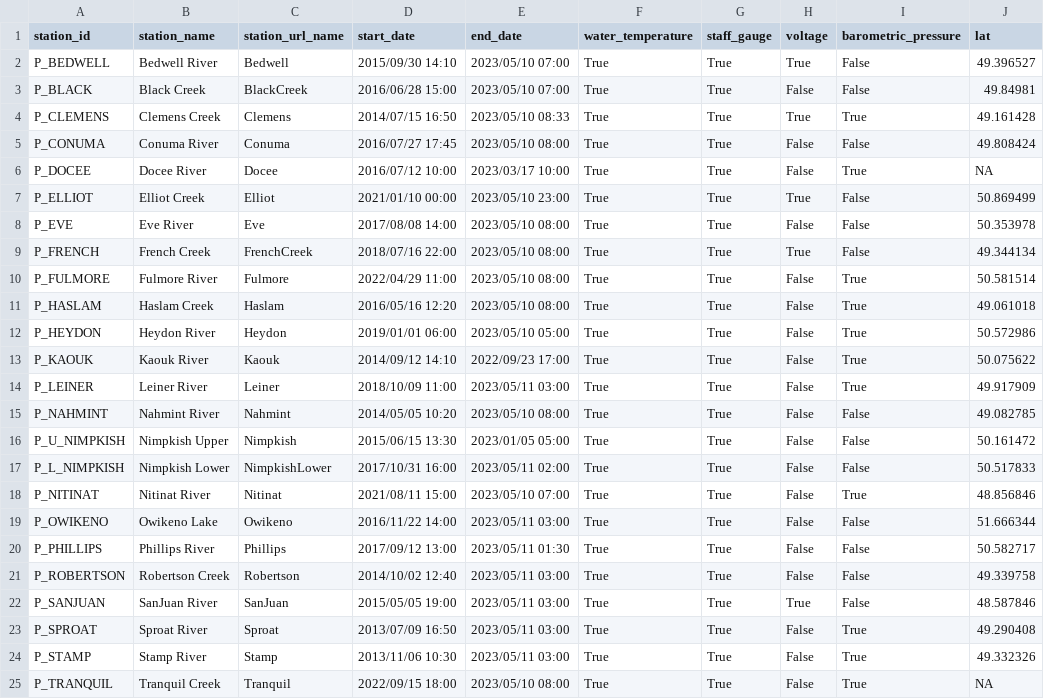
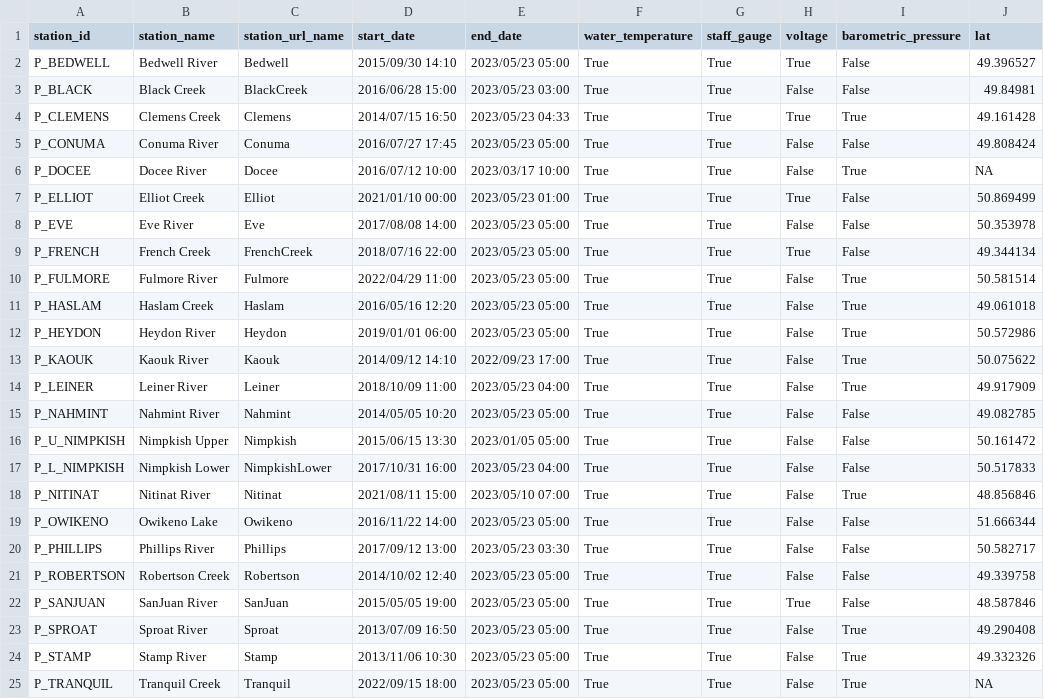
Before and after one commit to saeeshm/pacfish-gw-data-download, a CSV file: data/pacfish_station_data.csv, drawn as a sheet; only a part is shown; the diff names each change by its address in the sheet, - before the commit and + after, or states it on an @@ line.

Commit message:
added unix shell scripts. Updated station reset code to prevent endless loop on station update

```diff
--- a/data/pacfish_station_data.csv
+++ b/data/pacfish_station_data.csv
-E2 (end_date): 2023/05/10 07:00
+E2 (end_date): 2023/05/23 05:00
-E3 (end_date): 2023/05/10 07:00
+E3 (end_date): 2023/05/23 03:00
-E4 (end_date): 2023/05/10 08:33
+E4 (end_date): 2023/05/23 04:33
-E5 (end_date): 2023/05/10 08:00
+E5 (end_date): 2023/05/23 05:00
-E7 (end_date): 2023/05/10 23:00
+E7 (end_date): 2023/05/23 01:00
-E8:E11 (end_date): 2023/05/10 08:00
+E8:E11 (end_date): 2023/05/23 05:00
-E12 (end_date): 2023/05/10 05:00
+E12 (end_date): 2023/05/23 05:00
-E14 (end_date): 2023/05/11 03:00
+E14 (end_date): 2023/05/23 04:00
-E15 (end_date): 2023/05/10 08:00
+E15 (end_date): 2023/05/23 05:00
-E17 (end_date): 2023/05/11 02:00
+E17 (end_date): 2023/05/23 04:00
-E19 (end_date): 2023/05/11 03:00
+E19 (end_date): 2023/05/23 05:00
-E20 (end_date): 2023/05/11 01:30
+E20 (end_date): 2023/05/23 03:30
-E21:E24 (end_date): 2023/05/11 03:00
+E21:E24 (end_date): 2023/05/23 05:00
-E25 (end_date): 2023/05/10 08:00
+E25 (end_date): 2023/05/23 05:00
```
Also changed, not shown: 10 other files.
